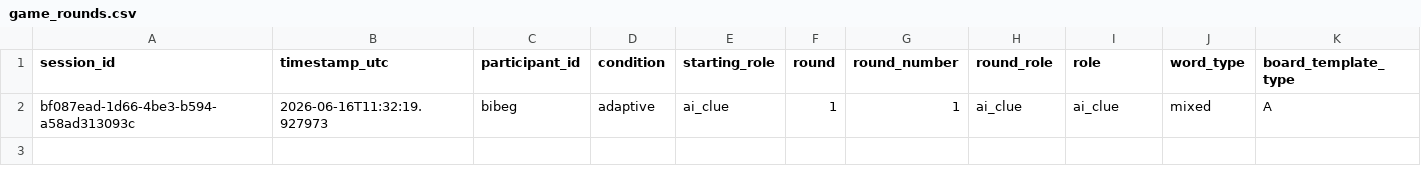
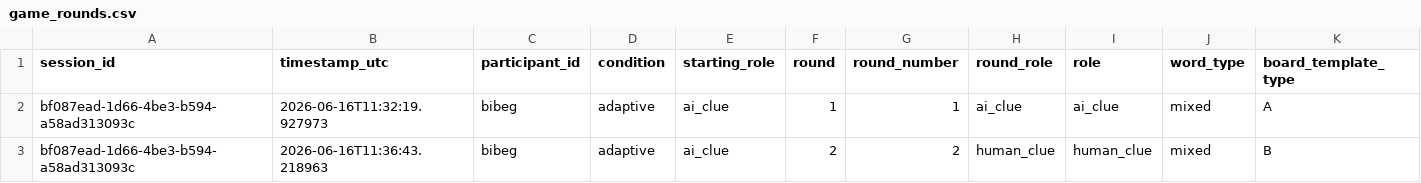
Before and after one commit to Shima1994/human-ai-game, a CSV file: data/game_rounds.csv, drawn as a sheet; only a part is shown; rows hold the shown columns only; the diff names each change by its address in the sheet, - before the commit and + after, or states it on an @@ line.

Commit message:
Append word game round data

```diff
--- a/data/game_rounds.csv
+++ b/data/game_rounds.csv
+row 3: bf087ead-1d66-4be3-b594-a58ad313093c | 2026-06-16T11:36:43.218963 | bibeg | adaptive | ai_clue | 2 | 2 | human_clue | human_clue | mixed | B
```
